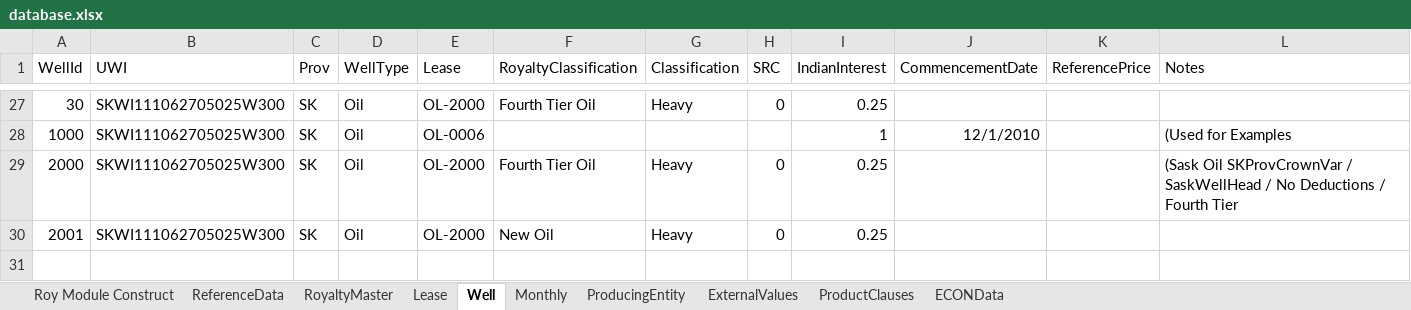
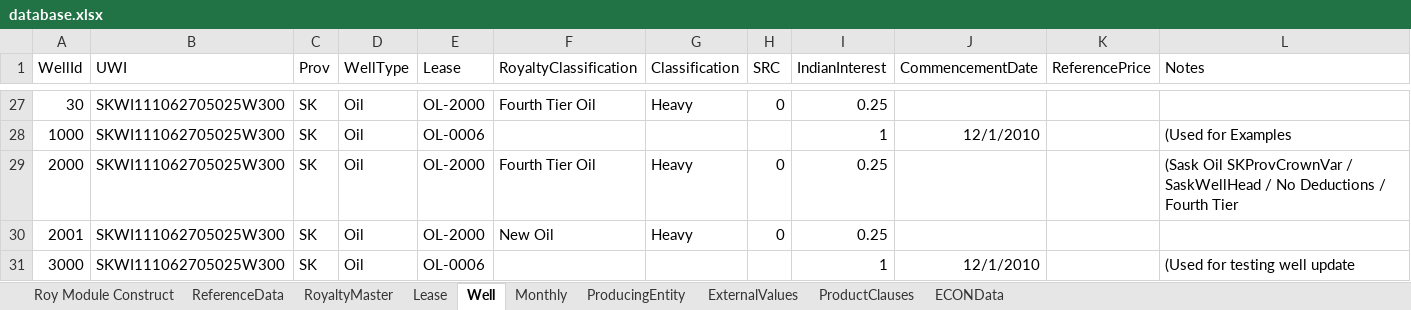
Before and after one commit to lshumlich/python-playground, an Excel workbook: excel-app/database.xlsx, sheet Well, drawn as a sheet; only a part is shown, gaps mark what is left out; values as stored, in another font and other column widths than the file's, no borders; the diff names each change by its address in the sheet, - before the commit and + after, or states it on an @@ line.

Commit message:
- code update for lease, royaltymaster and well.

```diff
--- a/excel-app/database.xlsx (sheet Well)
+++ b/excel-app/database.xlsx (sheet Well)
+row 31: 3000 | SKWI111062705025W300 | SK | Oil | OL-0006 |  |  |  | 1 | 12/1/2010 |  | (Used for testing well update
```
Also changed, not shown: sheet RoyaltyMaster, sheet Lease, 1 other file.
